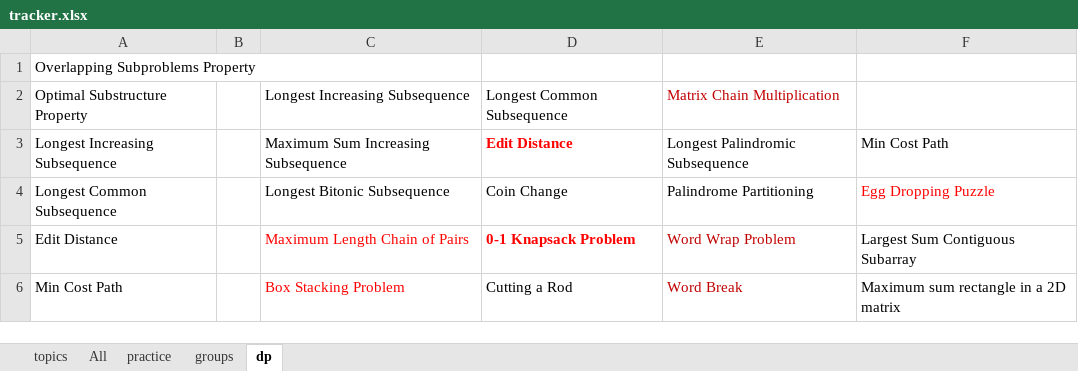
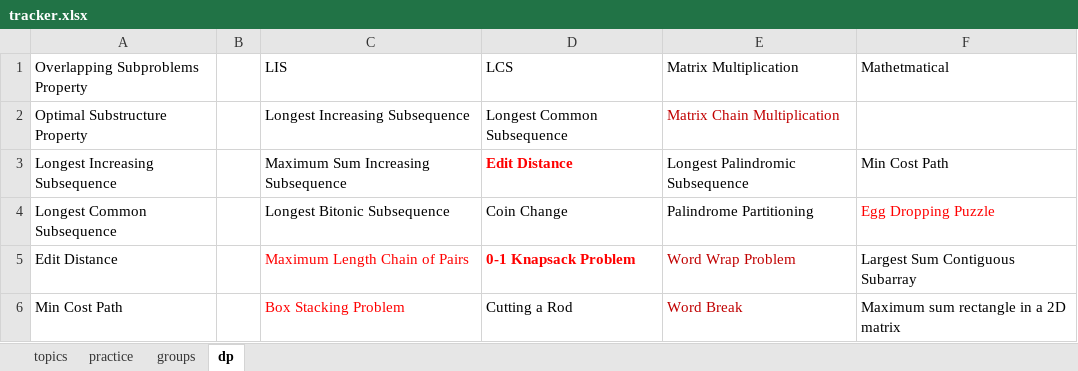
Before and after one commit to passionatecoderraj/dsa, an Excel workbook: interivew/practice/tracker.xlsx, sheet dp, drawn as a sheet; only a part is shown; values as stored, in another font and other column widths than the file's, no borders; the diff names each change by its address in the sheet, - before the commit and + after, or states it on an @@ line.

```diff
--- a/interivew/practice/tracker.xlsx (sheet dp)
+++ b/interivew/practice/tracker.xlsx (sheet dp)
-sheet tab: All
-C1: (empty)
+C1: LIS
-D1: (empty)
+D1: LCS
-E1: (empty)
+E1: Matrix Multiplication
-F1: (empty)
+F1: Mathetmatical
```
Also changed, not shown: sheet practice, 8 other files.
